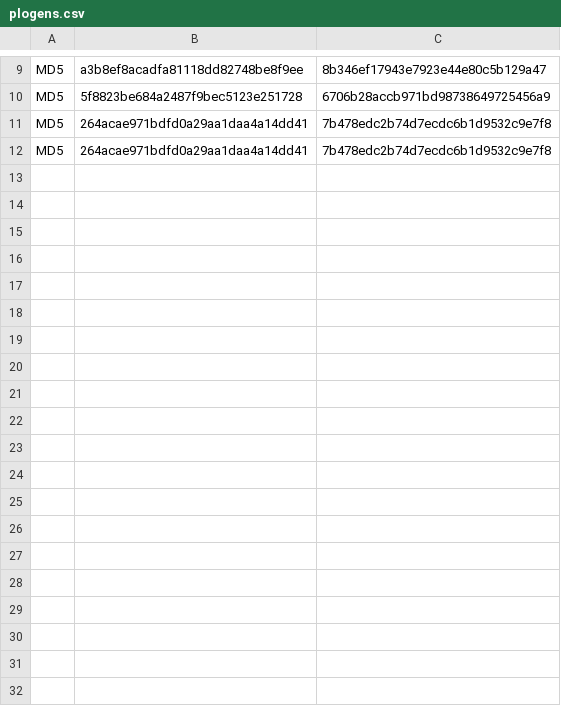
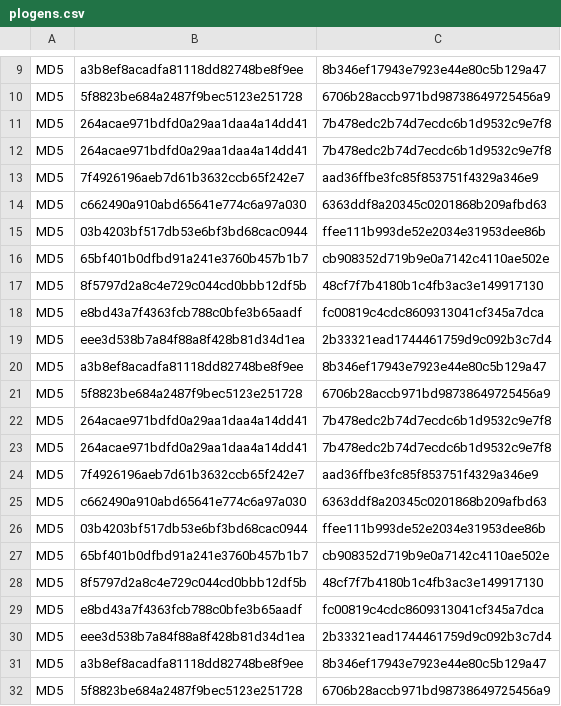
Before and after one commit to marayas/plogens, a CSV file: plogens.csv, drawn as a sheet; only a part is shown, gaps mark what is left out; the diff covers the shown part only; the diff names each change by its address in the sheet, - before the commit and + after, or states it on an @@ line.

```diff
--- a/plogens.csv
+++ b/plogens.csv
+row 13: MD5 | 7f4926196aeb7d61b3632ccb65f242e7 | aad36ffbe3fc85f853751f4329a346e9
+row 14: MD5 | c662490a910abd65641e774c6a97a030 | 6363ddf8a20345c0201868b209afbd63
+row 15: MD5 | 03b4203bf517db53e6bf3bd68cac0944 | ffee111b993de52e2034e31953dee86b
+row 16: MD5 | 65bf401b0dfbd91a241e3760b457b1b7 | cb908352d719b9e0a7142c4110ae502e
+row 17: MD5 | 8f5797d2a8c4e729c044cd0bbb12df5b | 48cf7f7b4180b1c4fb3ac3e149917130
+row 18: MD5 | e8bd43a7f4363fcb788c0bfe3b65aadf | fc00819c4cdc8609313041cf345a7dca
+row 19: MD5 | eee3d538b7a84f88a8f428b81d34d1ea | 2b33321ead1744461759d9c092b3c7d4
+row 20: MD5 | a3b8ef8acadfa81118dd82748be8f9ee | 8b346ef17943e7923e44e80c5b129a47
+row 21: MD5 | 5f8823be684a2487f9bec5123e251728 | 6706b28accb971bd98738649725456a9
+row 22: MD5 | 264acae971bdfd0a29aa1daa4a14dd41 | 7b478edc2b74d7ecdc6b1d9532c9e7f8
+row 23: MD5 | 264acae971bdfd0a29aa1daa4a14dd41 | 7b478edc2b74d7ecdc6b1d9532c9e7f8
+row 24: MD5 | 7f4926196aeb7d61b3632ccb65f242e7 | aad36ffbe3fc85f853751f4329a346e9
+row 25: MD5 | c662490a910abd65641e774c6a97a030 | 6363ddf8a20345c0201868b209afbd63
+row 26: MD5 | 03b4203bf517db53e6bf3bd68cac0944 | ffee111b993de52e2034e31953dee86b
+row 27: MD5 | 65bf401b0dfbd91a241e3760b457b1b7 | cb908352d719b9e0a7142c4110ae502e
+row 28: MD5 | 8f5797d2a8c4e729c044cd0bbb12df5b | 48cf7f7b4180b1c4fb3ac3e149917130
+row 29: MD5 | e8bd43a7f4363fcb788c0bfe3b65aadf | fc00819c4cdc8609313041cf345a7dca
+row 30: MD5 | eee3d538b7a84f88a8f428b81d34d1ea | 2b33321ead1744461759d9c092b3c7d4
+row 31: MD5 | a3b8ef8acadfa81118dd82748be8f9ee | 8b346ef17943e7923e44e80c5b129a47
+row 32: MD5 | 5f8823be684a2487f9bec5123e251728 | 6706b28accb971bd98738649725456a9
```
Also changed, not shown: 46 added rows elsewhere in this file, 2 other files.
